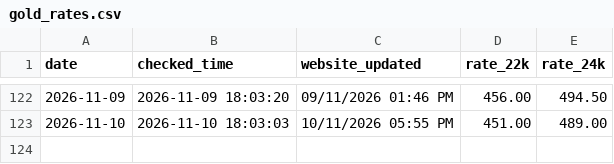
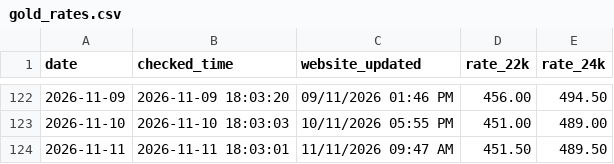
Before and after one commit to arjundwara/gold-rate-email, a CSV file: gold_rates.csv, drawn as a sheet; only a part is shown, gaps mark what is left out.

```diff
--- a/gold_rates.csv
+++ b/gold_rates.csv
@@ -123 +123,2 @@ date,checked_time,website_updated,rate_22k,rate_24k
 2026-11-10,2026-11-10 18:03:03,10/11/2026 05:55 PM,451.00,489.00
+2026-11-11,2026-11-11 18:03:01,11/11/2026 09:47 AM,451.50,489.50
```
